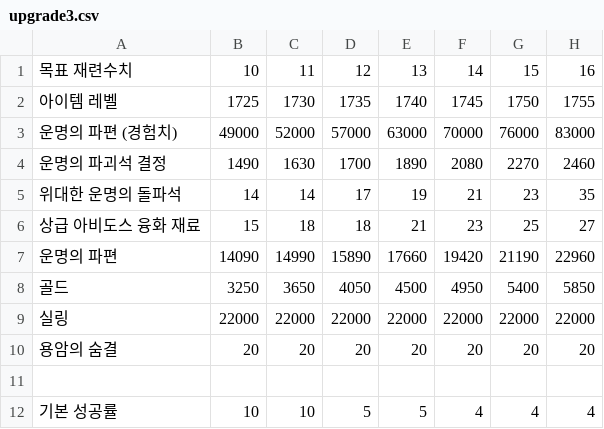
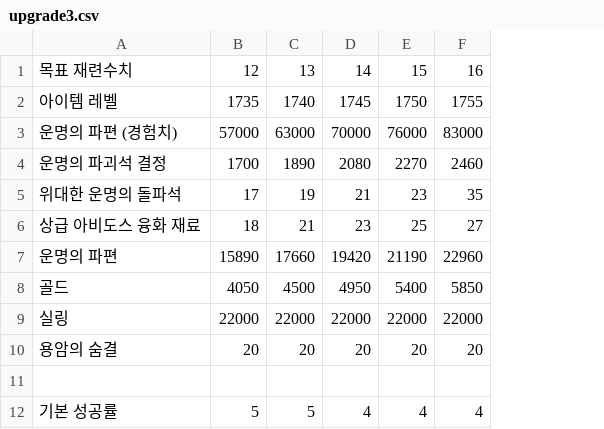
Before and after one commit to Salsalysj/gdok, a CSV file: upgrade3.csv, drawn as a sheet; only a part is shown; the diff names each change by its address in the sheet, - before the commit and + after, or states it on an @@ line.

```diff
--- a/upgrade3.csv
+++ b/upgrade3.csv
-column B, rows 1-12: 10 | 1725 | 49000 | 1490 | 14 | 15 | 14090 | 3250 | 22000 | 20 |  | 10
-column C, rows 1-12: 11 | 1730 | 52000 | 1630 | 14 | 18 | 14990 | 3650 | 22000 | 20 |  | 10
```
Also changed, not shown: item-icons-list.csv, upgrade1.csv, 8 other files.
